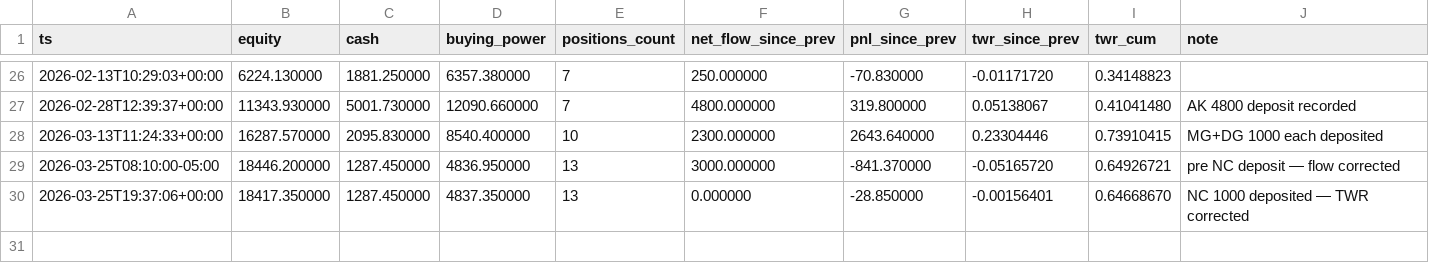
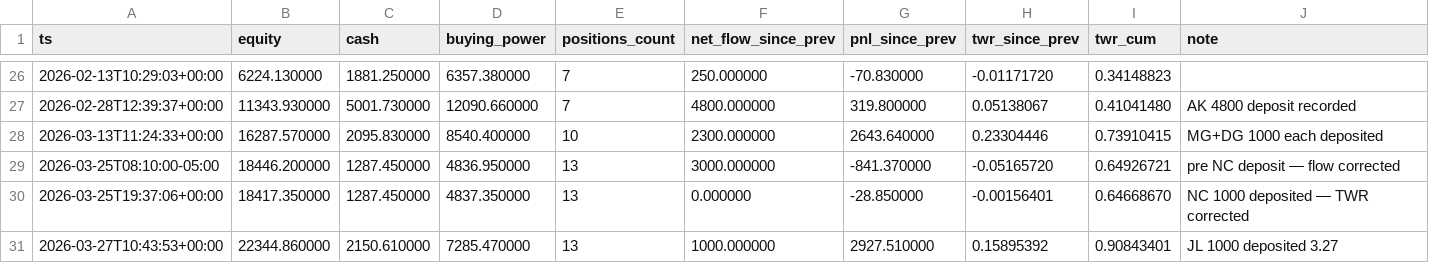
Before and after one commit to pythonjeff/lox, a CSV file: data/nav_sheet.csv, drawn as a sheet; only a part is shown, gaps mark what is left out.

```diff
--- a/data/nav_sheet.csv
+++ b/data/nav_sheet.csv
@@ -30 +30,2 @@ ts,equity,cash,buying_power,positions_count,net_flow_since_prev,pnl_since_prev,t
 2026-03-25T19:37:06+00:00,18417.350000,1287.450000,4837.350000,13,0.000000,-28.850000,-0.00156401,0.64668670,NC 1000 deposited — TWR corrected
+2026-03-27T10:43:53+00:00,22344.860000,2150.610000,7285.470000,13,1000.000000,2927.510000,0.15895392,0.90843401,JL 1000 deposited 3.27
```
Also changed, not shown: data/nav_flows.csv, data/nav_investor_flows.csv.
